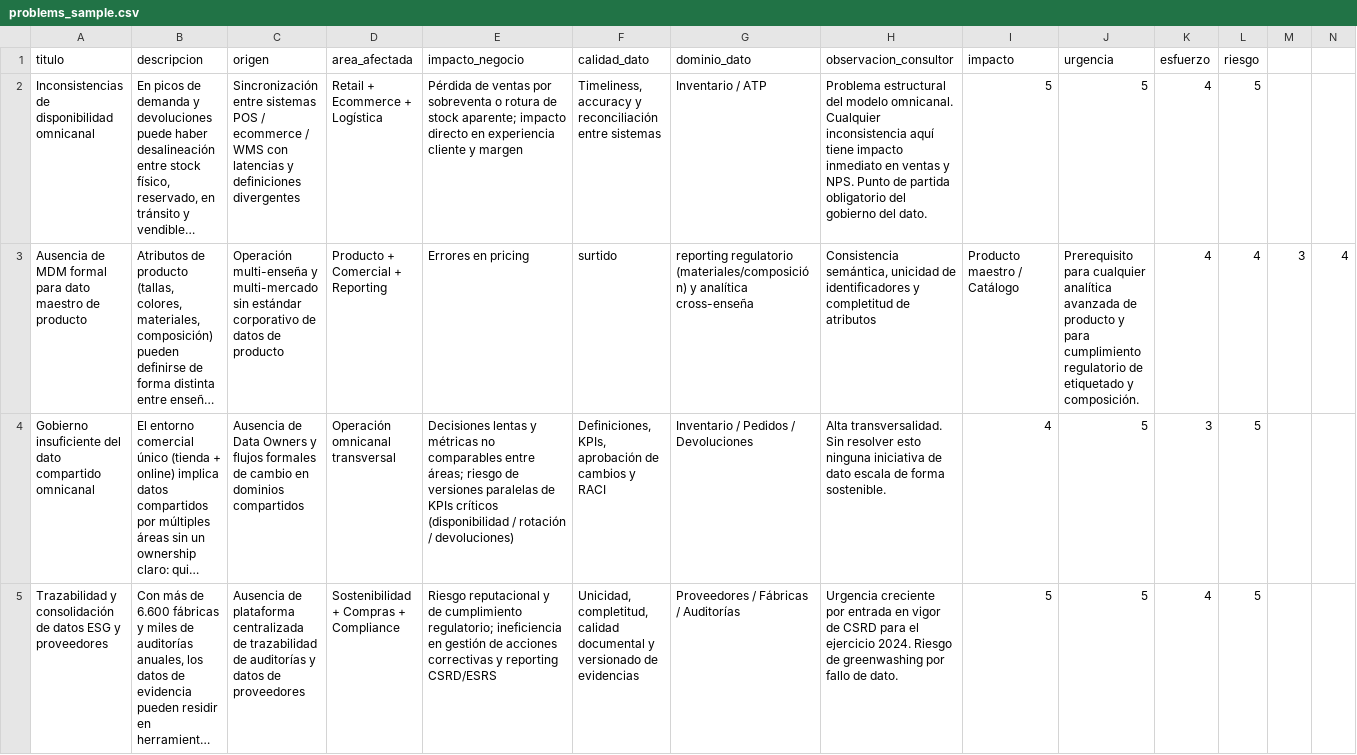
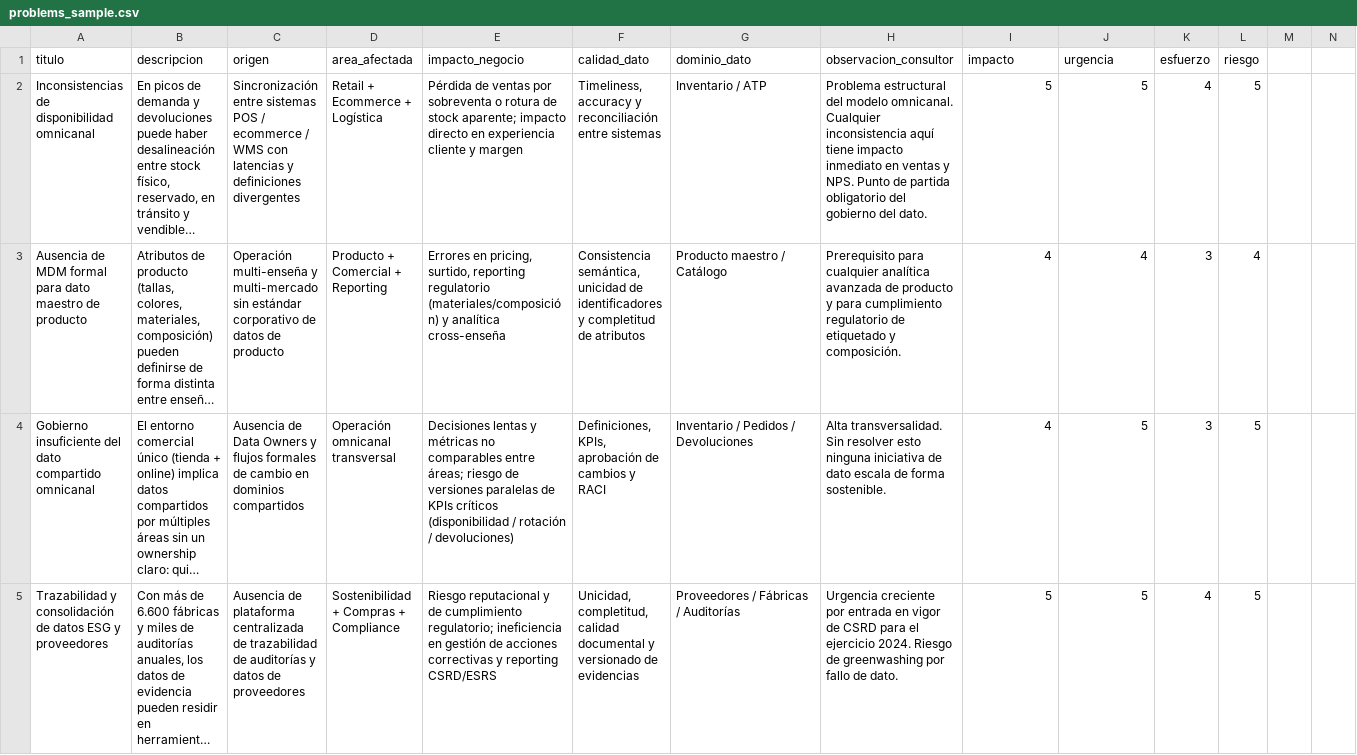
Before and after one commit to MiguelMF-Coder/DG_Assessment_Tool, a CSV file: data/problems_sample.csv, drawn as a sheet; only a part is shown; long unchanged cells end in …; the diff covers the shown part only; the diff names each change by its address in the sheet, - before the commit and + after, or states it on an @@ line.

Commit message:
Actualizo los documentos para alinear los datos

```diff
--- a/data/problems_sample.csv
+++ b/data/problems_sample.csv
-E3 (impacto_negocio): Errores en pricing
+E3 (impacto_negocio): Errores en pricing, surtido, reporting regulatorio (materiales/composición) y analítica cross-enseña
-F3 (calidad_dato): surtido
+F3 (calidad_dato): Consistencia semántica, unicidad de identificadores y completitud de atributos
-G3 (dominio_dato): reporting regulatorio (materiales/composición) y analítica cross-enseña
+G3 (dominio_dato): Producto maestro / Catálogo
-H3 (observacion_consultor): Consistencia semántica, unicidad de identificadores y completitud de atributos
+H3 (observacion_consultor): Prerequisito para cualquier analítica avanzada de producto y para cumplimiento regulatorio de etiquetado y composición.
-I3 (impacto): Producto maestro / Catálogo
+I3 (impacto): 4
-J3 (urgencia): Prerequisito para cualquier analítica avanzada de producto y para cumplimiento regulatorio de etiquetado y composición.
+J3 (urgencia): 4
-K3 (esfuerzo): 4
+K3 (esfuerzo): 3
-M3: 3
+M3: (empty)
-N3: 4
+N3: (empty)
```
Also changed, not shown: 11 edited cells elsewhere in this file, 15 other files.
